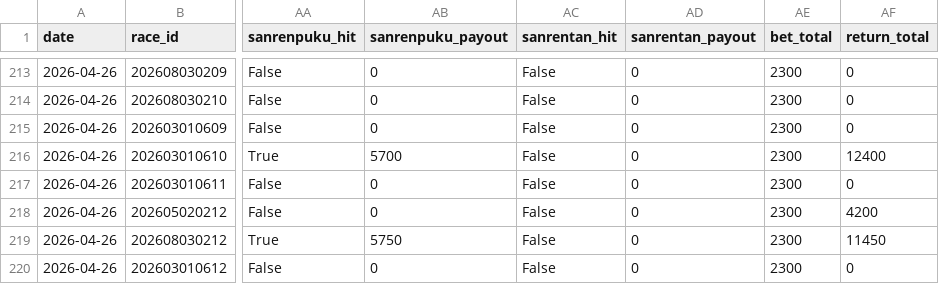
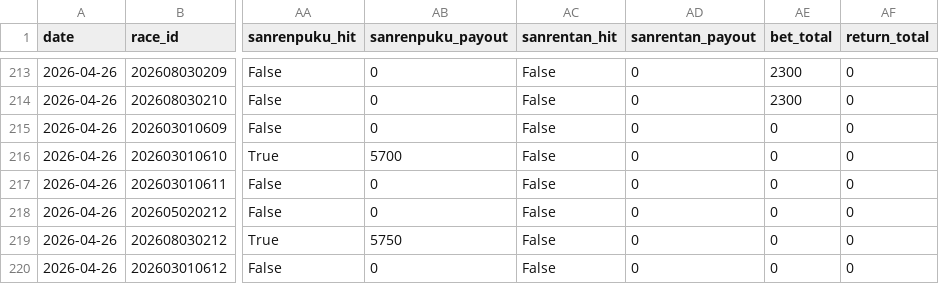
Before and after one commit to yssohrrs206038s-oss/keiba-predictor, a CSV file: keiba_predictor/data/results_history.csv, drawn as a sheet; only a part is shown, gaps mark what is left out; the diff covers the shown part only; the diff names each change by its address in the sheet, - before the commit and + after, or states it on an @@ line.

```diff
--- a/keiba_predictor/data/results_history.csv
+++ b/keiba_predictor/data/results_history.csv
-AE215:AE220 (bet_total): 2300
+AE215:AE220 (bet_total): 0
-AF216 (return_total): 12400
+AF216 (return_total): 0
-AF218 (return_total): 4200
+AF218 (return_total): 0
-AF219 (return_total): 11450
+AF219 (return_total): 0
```
Also changed, not shown: 32 edited cells elsewhere in this file.
